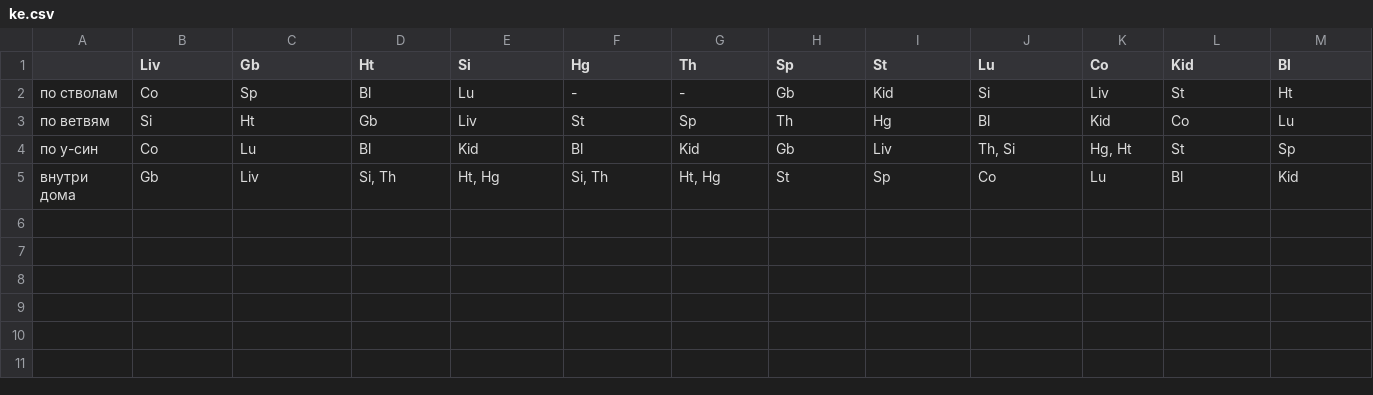
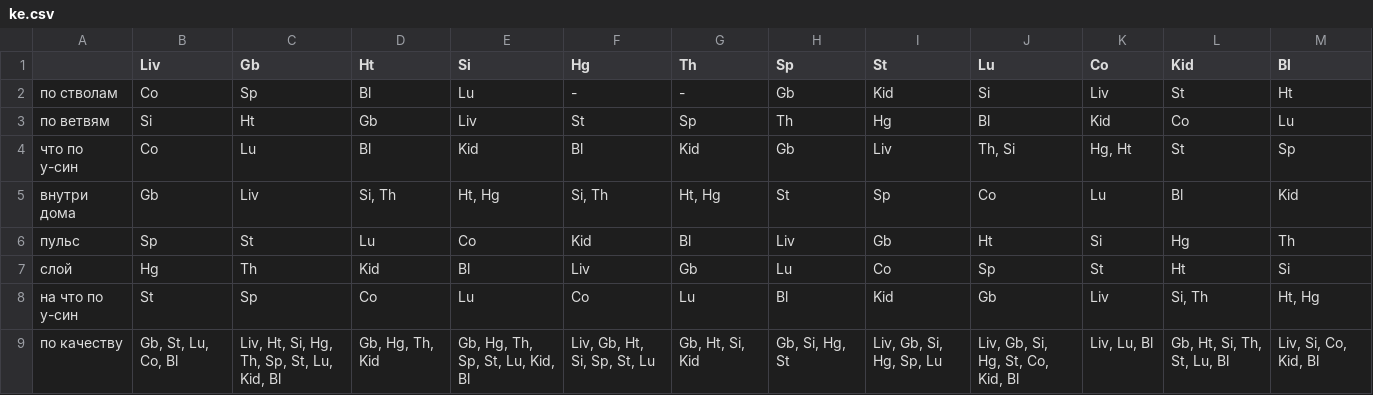
Before and after one commit to Sonnenbergenfluganschluss/KKM, a CSV file: ke.csv, drawn as a sheet.

```diff
--- a/ke.csv
+++ b/ke.csv
@@ -3,3 +3,7 @@
 по ветвям,Si,Ht,Gb,Liv,St,Sp,Th,Hg,Bl,Kid,Co,Lu
-по у-син,Co,Lu,Bl,Kid,Bl,Kid,Gb,Liv,"Th, Si","Hg, Ht",St,Sp
+что по у-син,Co,Lu,Bl,Kid,Bl,Kid,Gb,Liv,"Th, Si","Hg, Ht",St,Sp
 внутри дома,Gb,Liv,"Si, Th","Ht, Hg","Si, Th","Ht, Hg",St,Sp,Co,Lu,Bl,Kid
+пульс,Sp,St,Lu,Co,Kid,Bl,Liv,Gb,Ht,Si,Hg,Th
+слой,Hg,Th,Kid,Bl,Liv,Gb,Lu,Co,Sp,St,Ht,Si
+на что по у-син,St,Sp,Co,Lu,Co,Lu,Bl,Kid,Gb,Liv,"Si, Th","Ht, Hg"
+по качеству,"Gb, St, Lu, Co, Bl","Liv, Ht, Si, Hg, Th, Sp, St, Lu, Kid, Bl","Gb, Hg, Th, Kid","Gb, Hg, Th, Sp, St, Lu, Kid, Bl","Liv, Gb, Ht, Si, Sp, St, Lu","Gb, Ht, Si, Kid","Gb, Si, Hg, St","Liv, Gb, Si, Hg, Sp, Lu","Liv, Gb, Si, Hg, St, Co, Kid, Bl","Liv, Lu, Bl","Gb, Ht, Si, Th, St, Lu, Bl","Liv, Si, Co, Kid, Bl"
```
Also changed, not shown: 1 other file.
